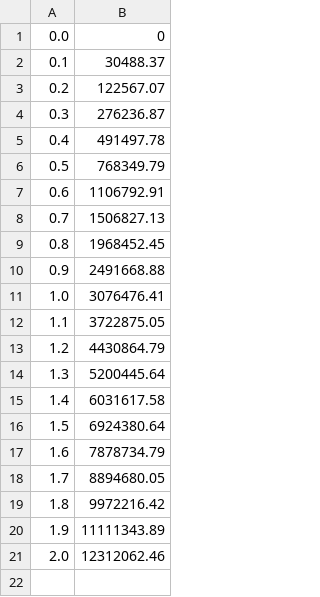
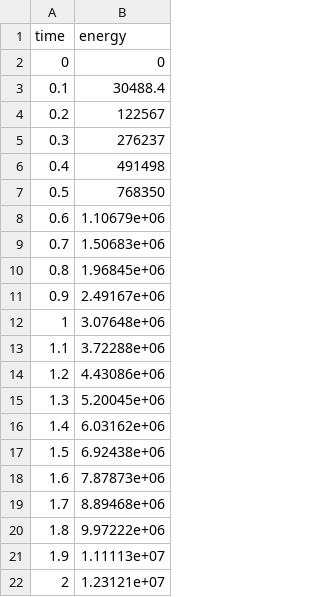
Before and after one commit to fabricix/MPM-Geomechanics, a CSV file: build/testing/test-files/energy-comparison/analytical_energy.csv, drawn as a sheet.

Commit message:
tests: run with real-time simulation

```diff
--- a/build/testing/test-files/energy-comparison/analytical_energy.csv
+++ b/build/testing/test-files/energy-comparison/analytical_energy.csv
@@ -1,21 +1,22 @@
-0.0,0
-0.1,30488.37
-0.2,122567.07
-0.3,276236.87
-0.4,491497.78
-0.5,768349.79
-0.6,1106792.91
-0.7,1506827.13
-0.8,1968452.45
-0.9,2491668.88
-1.0,3076476.41
-1.1,3722875.05
-1.2,4430864.79
-1.3,5200445.64
-1.4,6031617.58
-1.5,6924380.64
-1.6,7878734.79
-1.7,8894680.05
-1.8,9972216.42
-1.9,11111343.89
-2.0,12312062.46
+time,energy
+0,0
+0.1,30488.4
+0.2,122567
+0.3,276237
+0.4,491498
+0.5,768350
+0.6,1.10679e+06
+0.7,1.50683e+06
+0.8,1.96845e+06
+0.9,2.49167e+06
+1,3.07648e+06
+1.1,3.72288e+06
+1.2,4.43086e+06
+1.3,5.20045e+06
+1.4,6.03162e+06
+1.5,6.92438e+06
+1.6,7.87873e+06
+1.7,8.89468e+06
+1.8,9.97222e+06
+1.9,1.11113e+07
+2,1.23121e+07
```
Also changed, not shown: 2 other files.
